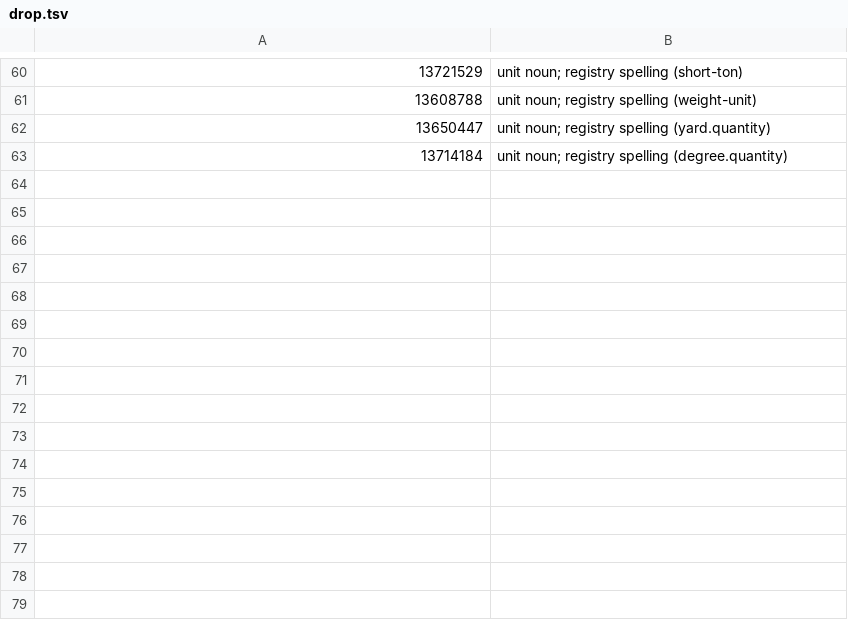
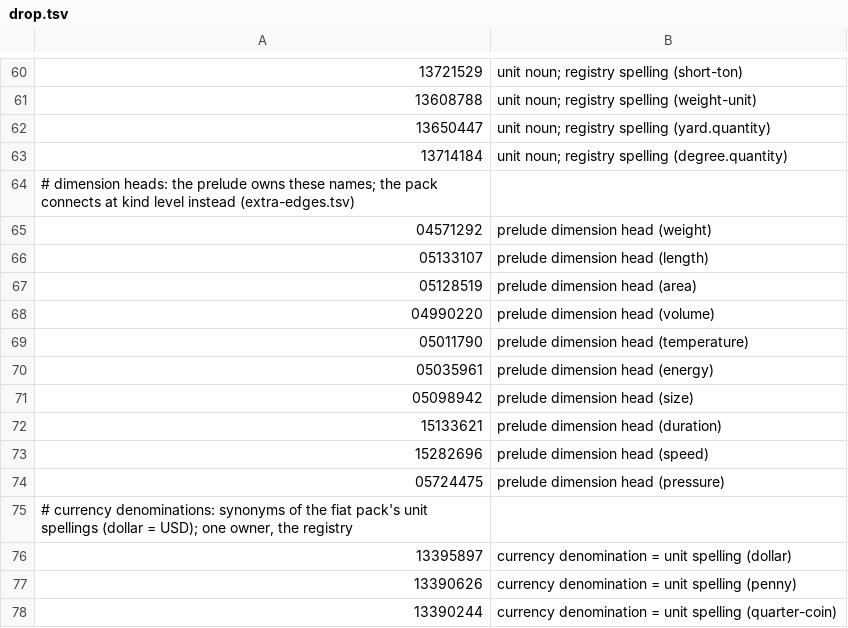
Before and after one commit to petfold/ontodag-core, a TSV file: align/drop.tsv, drawn as a sheet; only a part is shown, gaps mark what is left out; the diff names each change by its address in the sheet, - before the commit and + after, or states it on an @@ line.

```diff
--- a/align/drop.tsv
+++ b/align/drop.tsv
+row 64: # dimension heads: the prelude owns these names; the pack connects at kind level instead (extra-edges.tsv)
+row 65: 04571292 | prelude dimension head (weight)
+row 66: 05133107 | prelude dimension head (length)
+row 67: 05128519 | prelude dimension head (area)
+row 68: 04990220 | prelude dimension head (volume)
+row 69: 05011790 | prelude dimension head (temperature)
+row 70: 05035961 | prelude dimension head (energy)
+row 71: 05098942 | prelude dimension head (size)
+row 72: 15133621 | prelude dimension head (duration)
+row 73: 15282696 | prelude dimension head (speed)
+row 74: 05724475 | prelude dimension head (pressure)
+row 75: # currency denominations: synonyms of the fiat pack's unit spellings (dollar = USD); one owner, the registry
+row 76: 13395897 | currency denomination = unit spelling (dollar)
+row 77: 13390626 | currency denomination = unit spelling (penny)
+row 78: 13390244 | currency denomination = unit spelling (quarter-coin)
```
Also changed, not shown: align/concepts.tsv, align/queue-align.tsv, 13 other files.
